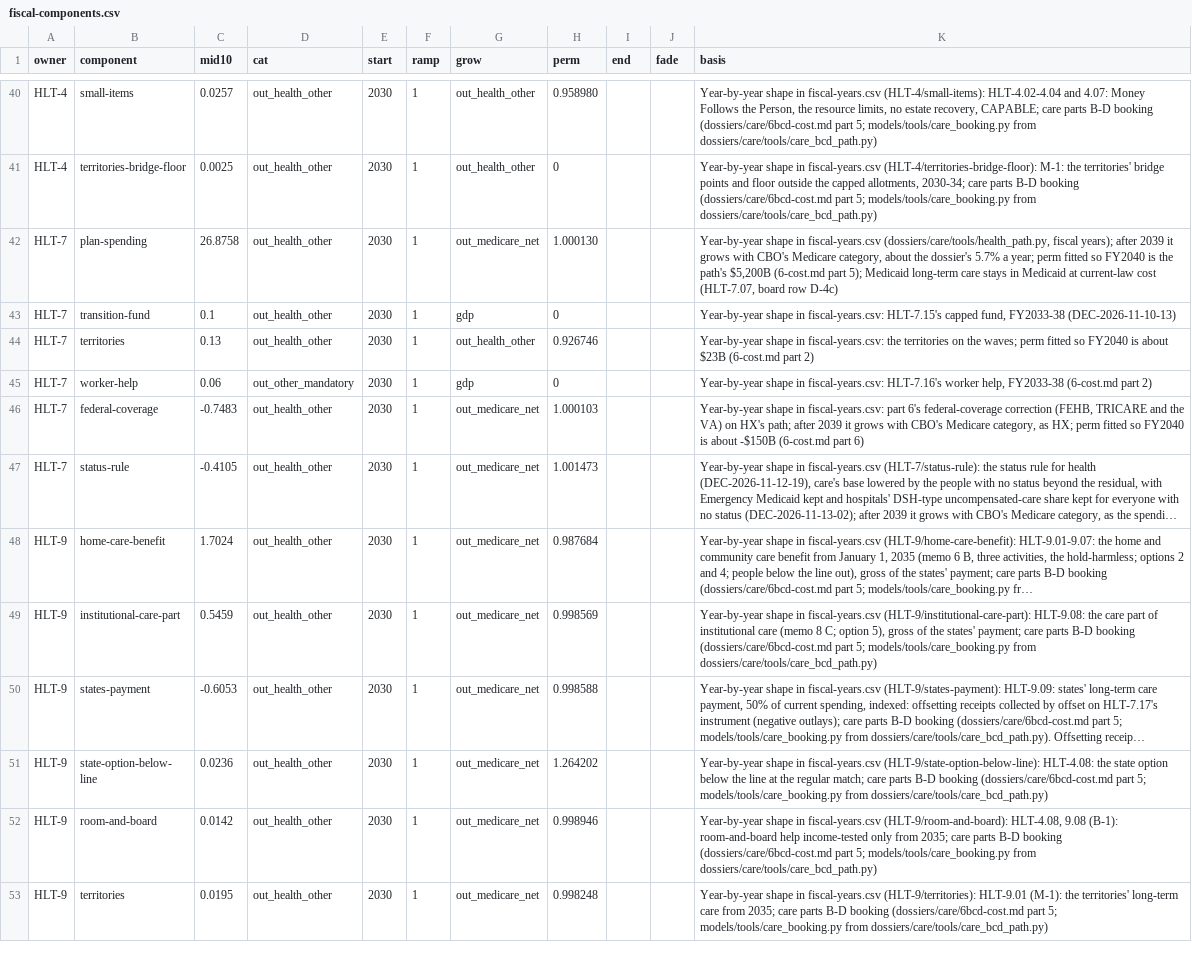
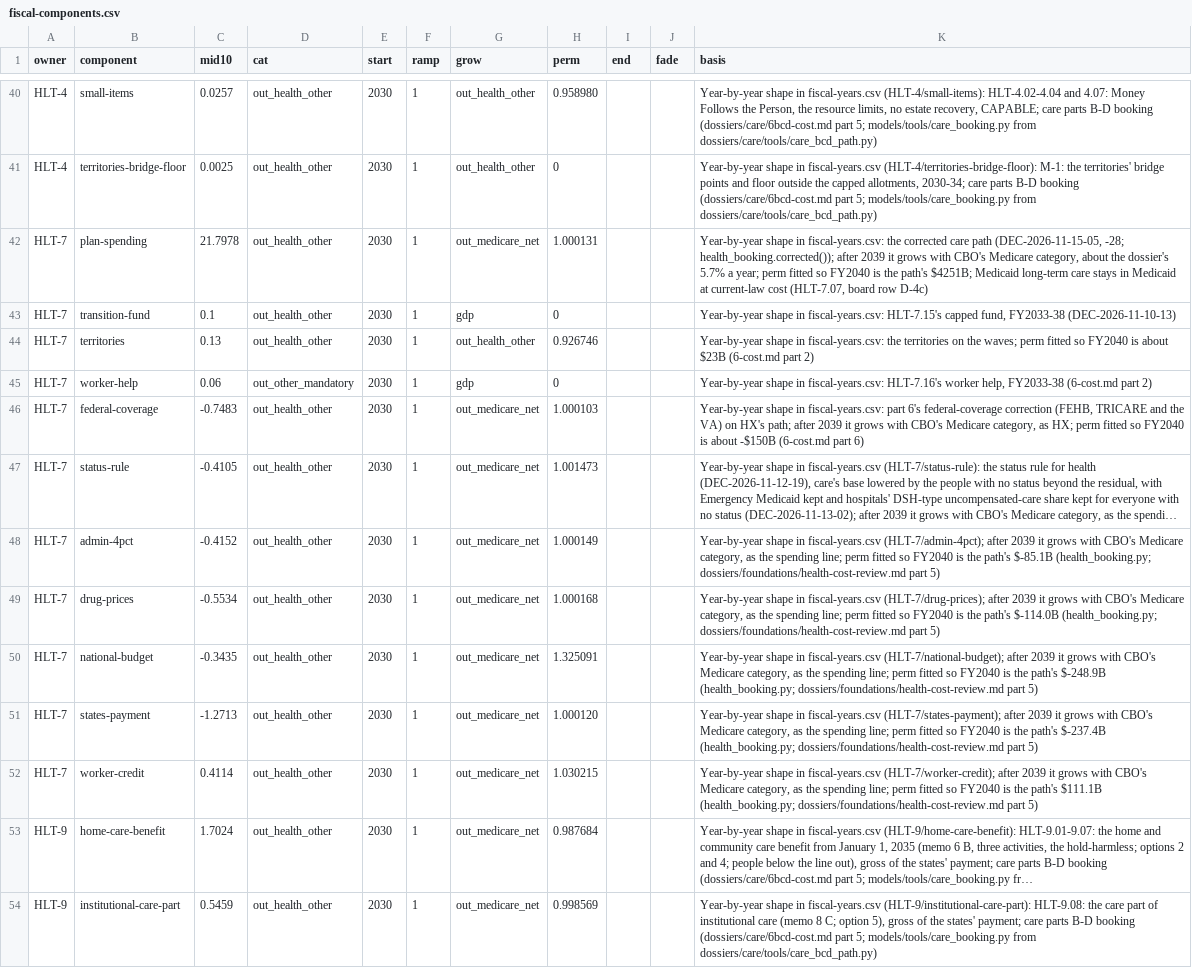
Before and after one commit to fm58cn6g4d-stack/project-2050, a CSV file: models/data/inputs/fiscal-components.csv, drawn as a sheet; only a part is shown, gaps mark what is left out; the shorter side is filled out with more unchanged rows; long unchanged cells end in …; the diff names each change by its address in the sheet, - before the commit and + after, or states it on an @@ line.

```diff
--- a/models/data/inputs/fiscal-components.csv
+++ b/models/data/inputs/fiscal-components.csv
-C42 (mid10): 26.8758
+C42 (mid10): 21.7978
-H42 (perm): 1.000130
+H42 (perm): 1.000131
-K42 (basis): …shape in fiscal-years.csv (dossiers/care/tools/health_path.py, fiscal years); after 2039 it grows with CBO's Medicare category, about the dossier's 5.7% a year; perm fitted so FY2040 is the path's $5,200B (6-cost.md part 5); Medicaid long-term…
+K42 (basis): …shape in fiscal-years.csv: the corrected care path (DEC-2026-11-15-05, -28; health_booking.corrected()); after 2039 it grows with CBO's Medicare category, about the dossier's 5.7% a year; perm fitted so FY2040 is the path's $4251B; Medicaid long-term…
+row 48: HLT-7 | admin-4pct | -0.4152 | out_health_other | 2030 | 1 | out_medicare_net | 1.000149 |  |  | Year-by-year shape in fiscal-years.csv (HLT-7/admin-4pct); after 2039 it grows with CBO's Medicare category, as the spending line; perm fitted so FY2040 is the path's $-85.1B (health_booking.py; dossiers/foundations/health-cost-review.md part 5)
+row 49: HLT-7 | drug-prices | -0.5534 | out_health_other | 2030 | 1 | out_medicare_net | 1.000168 |  |  | Year-by-year shape in fiscal-years.csv (HLT-7/drug-prices); after 2039 it grows with CBO's Medicare category, as the spending line; perm fitted so FY2040 is the path's $-114.0B (health_booking.py; dossiers/foundations/health-cost-review.md part 5)
+row 50: HLT-7 | national-budget | -0.3435 | out_health_other | 2030 | 1 | out_medicare_net | 1.325091 |  |  | Year-by-year shape in fiscal-years.csv (HLT-7/national-budget); after 2039 it grows with CBO's Medicare category, as the spending line; perm fitted so FY2040 is the path's $-248.9B (health_booking.py; dossiers/foundations/health-cost-review.md part 5)
+row 51: HLT-7 | states-payment | -1.2713 | out_health_other | 2030 | 1 | out_medicare_net | 1.000120 |  |  | Year-by-year shape in fiscal-years.csv (HLT-7/states-payment); after 2039 it grows with CBO's Medicare category, as the spending line; perm fitted so FY2040 is the path's $-237.4B (health_booking.py; dossiers/foundations/health-cost-review.md part 5)
+row 52: HLT-7 | worker-credit | 0.4114 | out_health_other | 2030 | 1 | out_medicare_net | 1.030215 |  |  | Year-by-year shape in fiscal-years.csv (HLT-7/worker-credit); after 2039 it grows with CBO's Medicare category, as the spending line; perm fitted so FY2040 is the path's $111.1B (health_booking.py; dossiers/foundations/health-cost-review.md part 5)
```
Also changed, not shown: legacy/sources/fiscal-recovery-inventory.csv, models/data/fiscal-paths.csv, 40 other files.
